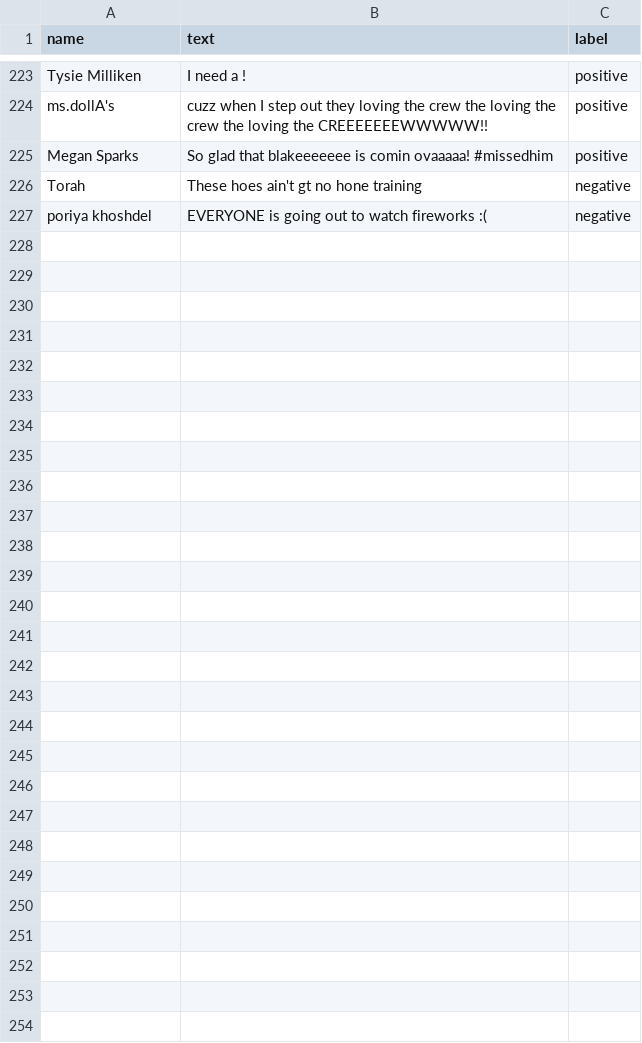
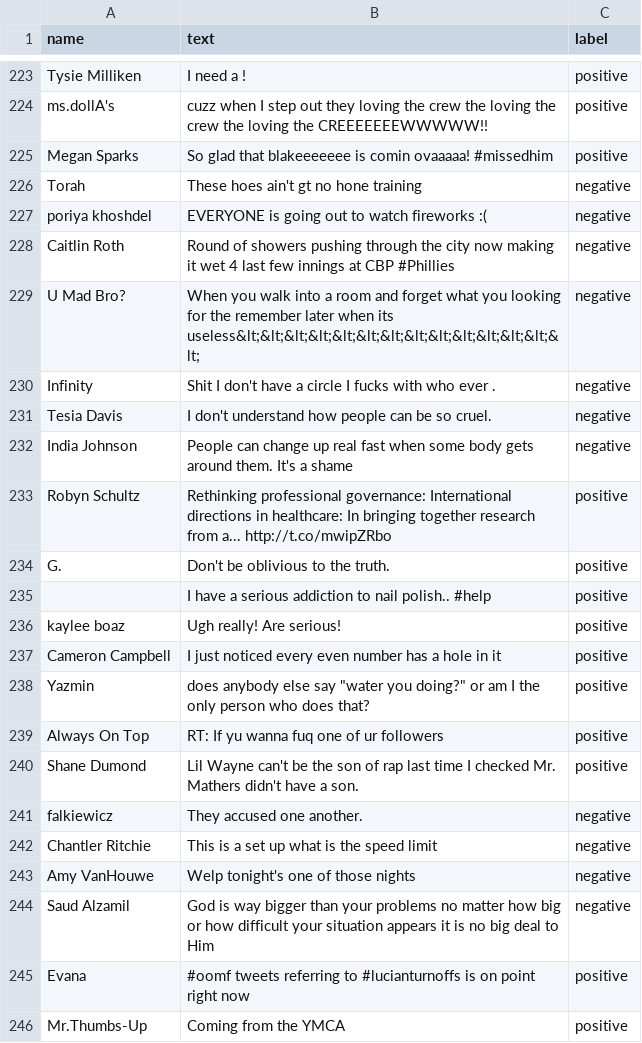
Before and after one commit to wcauchois/stat391_project, a CSV file: categorizer/classified.csv, drawn as a sheet; only a part is shown, gaps mark what is left out; the diff covers the shown part only; the diff names each change by its address in the sheet, - before the commit and + after, or states it on an @@ line.

Commit message:
classified a few more tweats

```diff
--- a/categorizer/classified.csv
+++ b/categorizer/classified.csv
+row 228: Caitlin Roth | Round of showers pushing through the city now making it wet 4 last few innings at CBP #Phillies | negative
+row 229: U Mad Bro? | When you walk into a room and forget what you looking for the remember later when its useless&lt;&lt;&lt;&lt;&lt;&lt;&lt;&lt;&lt;&lt;&lt;&lt;&lt;&lt; | negative
+row 230: Infinity | Shit I don't have a circle I fucks with who ever . | negative
+row 231: Tesia Davis | I don't understand how people can be so cruel. | negative
+row 232: India Johnson | People can change up real fast when some body gets around them. It's a shame | negative
+row 233: Robyn Schultz | Rethinking professional governance: International directions in healthcare: In bringing together research from a... http://t.co/mwipZRbo | positive
+row 234: G. | Don't be oblivious to the truth. | positive
+row 235:  | I have a serious addiction to nail polish.. #help | positive
+row 236: kaylee boaz | Ugh really! Are serious! | positive
+row 237: Cameron Campbell | I just noticed every even number has a hole in it | positive
+row 238: Yazmin | does anybody else say "water you doing?" or am I the only person who does that? | positive
+row 239: Always On Top | RT: If yu wanna fuq one of ur followers | positive
+row 240: Shane Dumond | Lil Wayne can't be the son of rap last time I checked Mr. Mathers didn't have a son. | positive
+row 241: falkiewicz | They accused one another. | negative
+row 242: Chantler Ritchie | This is a set up what is the speed limit | negative
+row 243: Amy VanHouwe | Welp tonight's one of those nights | negative
+row 244: Saud Alzamil | God is way bigger than your problems no matter how big or how difficult your situation appears it is no big deal to Him | negative
+row 245: Evana | #oomf tweets referring to #lucianturnoffs is on point right now | positive
+row 246: Mr.Thumbs-Up | Coming from the YMCA | positive
```
Also changed, not shown: 10 added rows elsewhere in this file, 1 other file.
